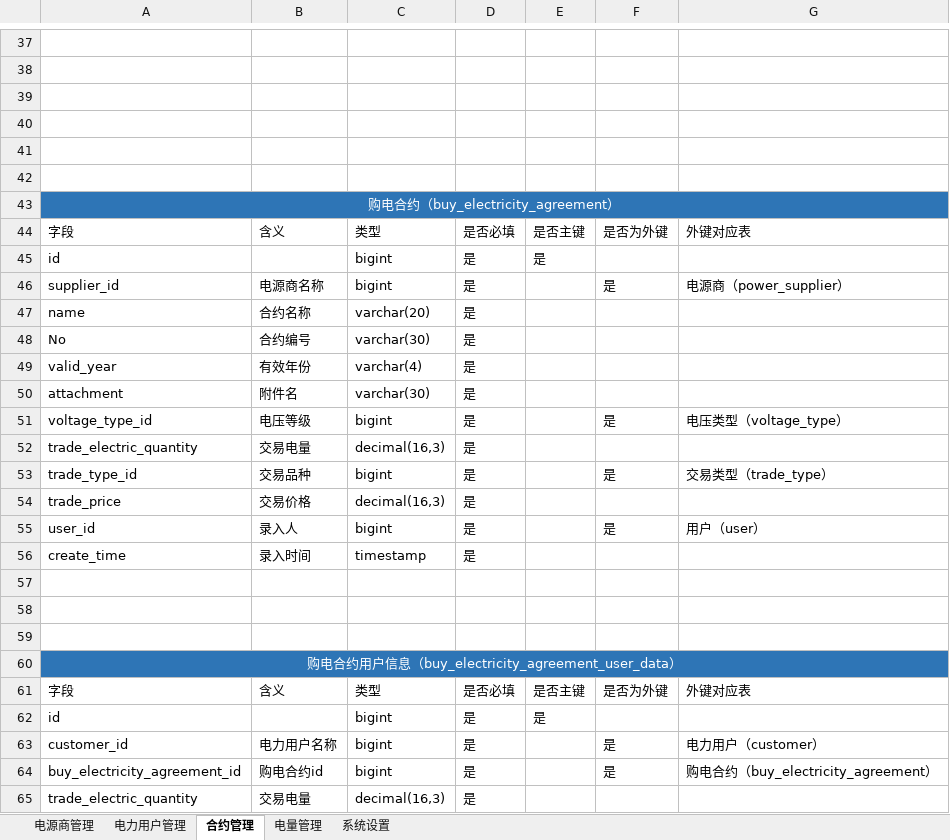
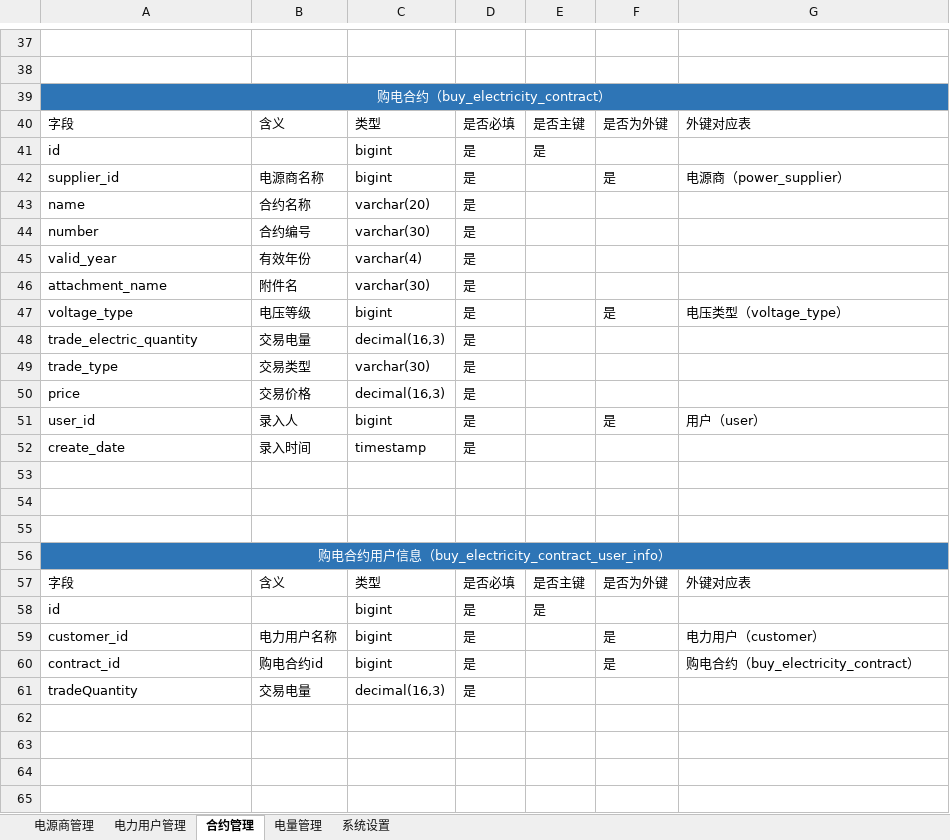
Before and after one commit to WorldSaviorAlliance/electrical_energy, an Excel workbook: docs/require_documents/数据结构2018-01-29.xlsx, sheet 合约管理, drawn as a sheet; only a part is shown, gaps mark what is left out; values as stored, in another font and other column widths than the file's, no borders; removed rows and columns are numbered as before the commit, all else as after; the diff covers the shown part only; the diff names each change by its address in the sheet, - before the commit and + after, or states it on an @@ line.

```diff
--- a/docs/require_documents/数据结构2018-01-29.xlsx (sheet 合约管理)
+++ b/docs/require_documents/数据结构2018-01-29.xlsx (sheet 合约管理)
-row 39: (empty)
-row 40: (empty)
-row 41: (empty)
-row 42: (empty)
-A39: 购电合约（buy_electricity_agreement）
+A39: 购电合约（buy_electricity_contract）
-A44: No
+A44: number
-A46: attachment
+A46: attachment_name
-A47: voltage_type_id
+A47: voltage_type
-row 53: trade_type_id | 交易品种 | bigint | 是 |  | 是 | 交易类型（trade_type）
+row 49: trade_type | 交易类型 | varchar(30) | 是
-A50: trade_price
+A50: price
-A52: create_time
+A52: create_date
-A56: 购电合约用户信息（buy_electricity_agreement_user_data）
+A56: 购电合约用户信息（buy_electricity_contract_user_info）
-A60: buy_electricity_agreement_id
+A60: contract_id
-G60: 购电合约（buy_electricity_agreement）
+G60: 购电合约（buy_electricity_contract）
-A61: trade_electric_quantity
+A61: tradeQuantity
```
Also changed, not shown: 2 added rows, 2 removed rows and 4 edited cells elsewhere in this sheet, sheet 电量管理, sheet 系统设置, sheet 电力用户管理, sheet 电源商管理.
